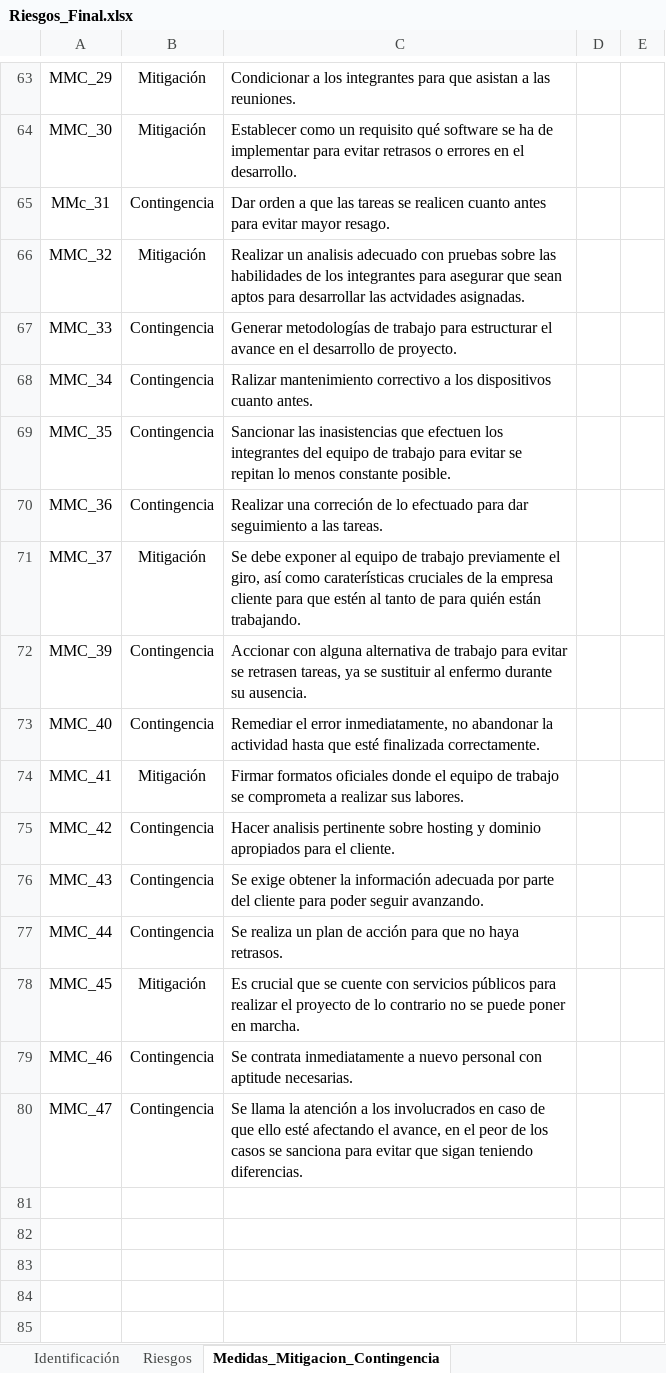
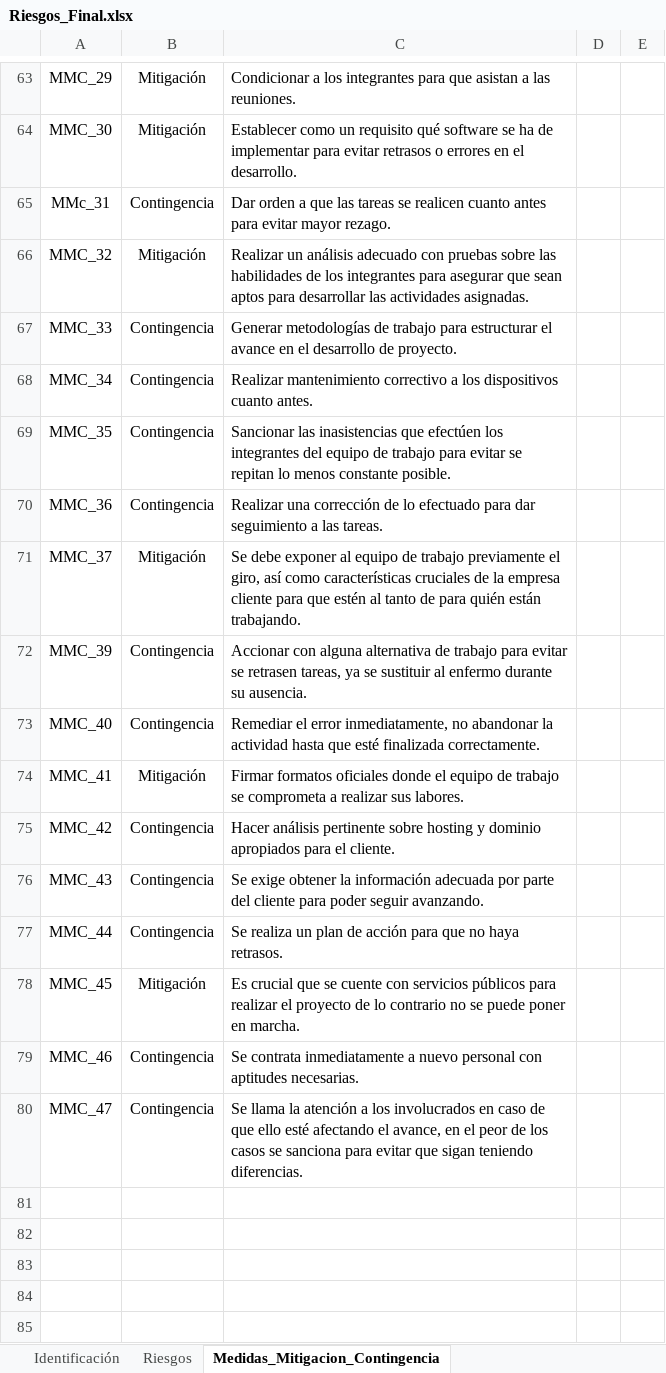
Before and after one commit to juarezlorenzoalfredo/DistribuidoraMueblesMaravatio, an Excel workbook: Integradora/05_PuzzleTechnologies/Anexos/Riesgos_Final.xlsx, sheet Medidas_Mitigacion_Contingencia, drawn as a sheet; only a part is shown, gaps mark what is left out; values as stored, in another font and other column widths than the file's, no borders; charts and pictures not drawn; the diff covers the shown part only; the diff names each change by its address in the sheet, - before the commit and + after, or states it on an @@ line.

Commit message:
Corrección de faltas ortográficas y eliminación de archivos corrompidos
Se eliminaron dos archivos corrompidos y se realizaron correcciones de ortografía a la base de datos de los Riesgos.

```diff
--- a/Integradora/05_PuzzleTechnologies/Anexos/Riesgos_Final.xlsx (sheet Medidas_Mitigacion_Contingencia)
+++ b/Integradora/05_PuzzleTechnologies/Anexos/Riesgos_Final.xlsx (sheet Medidas_Mitigacion_Contingencia)
-C65: …evitar mayor resago.
+C65: …evitar mayor rezago.
-C66: Realizar un analisis adecuado con pruebas sobre las habilidades de los integrantes para asegurar que sean aptos para desarrollar las actvidades asignadas.
+C66: Realizar un análisis adecuado con pruebas sobre las habilidades de los integrantes para asegurar que sean aptos para desarrollar las actividades asignadas.
-C68: Ralizar mantenimiento correctivo…
+C68: Realizar mantenimiento correctivo…
-C69: …inasistencias que efectuen los integrantes…
+C69: …inasistencias que efectúen los integrantes…
-C70: Realizar una correción de lo…
+C70: Realizar una corrección de lo…
-C71: …así como caraterísticas cruciales de…
+C71: …así como características cruciales de…
-C75: Hacer analisis pertinente sobre…
+C75: Hacer análisis pertinente sobre…
-C79: …personal con aptitude necesarias.
+C79: …personal con aptitudes necesarias.
```
Also changed, not shown: 41 edited cells elsewhere in this sheet, 2 other files.
